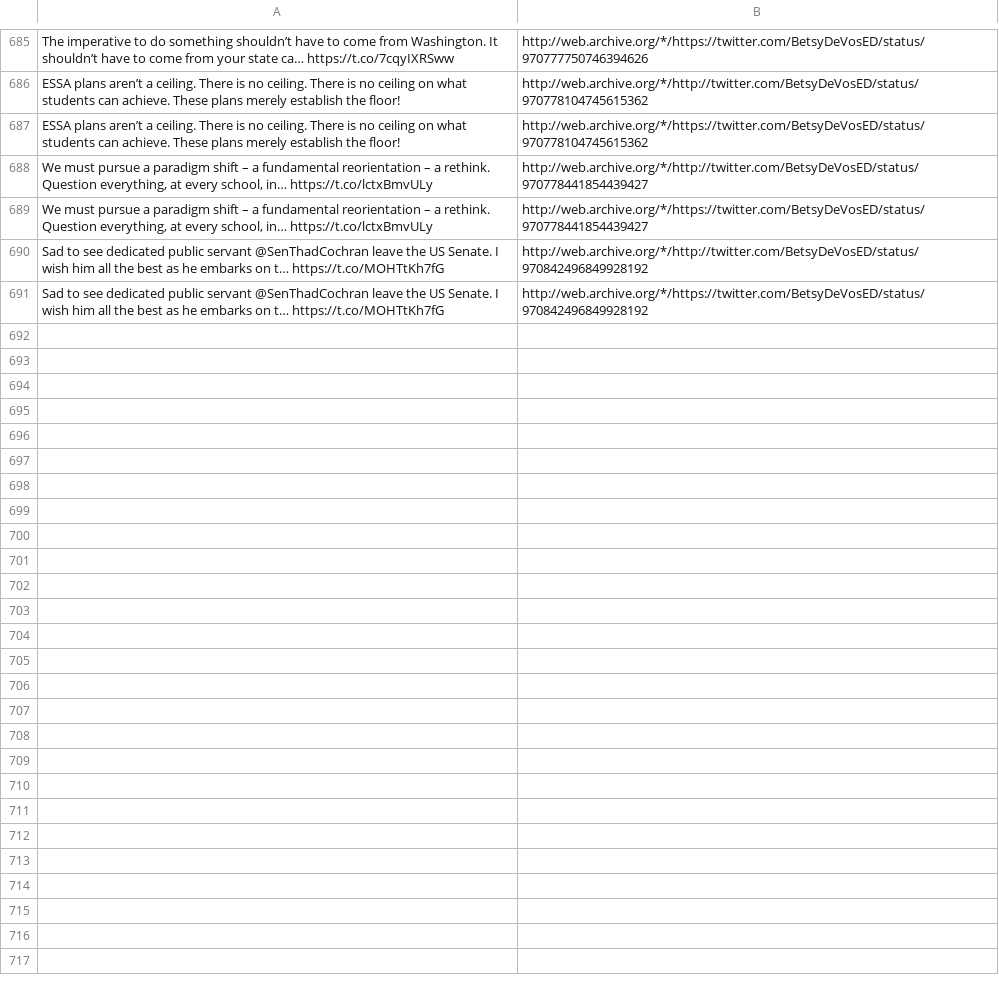
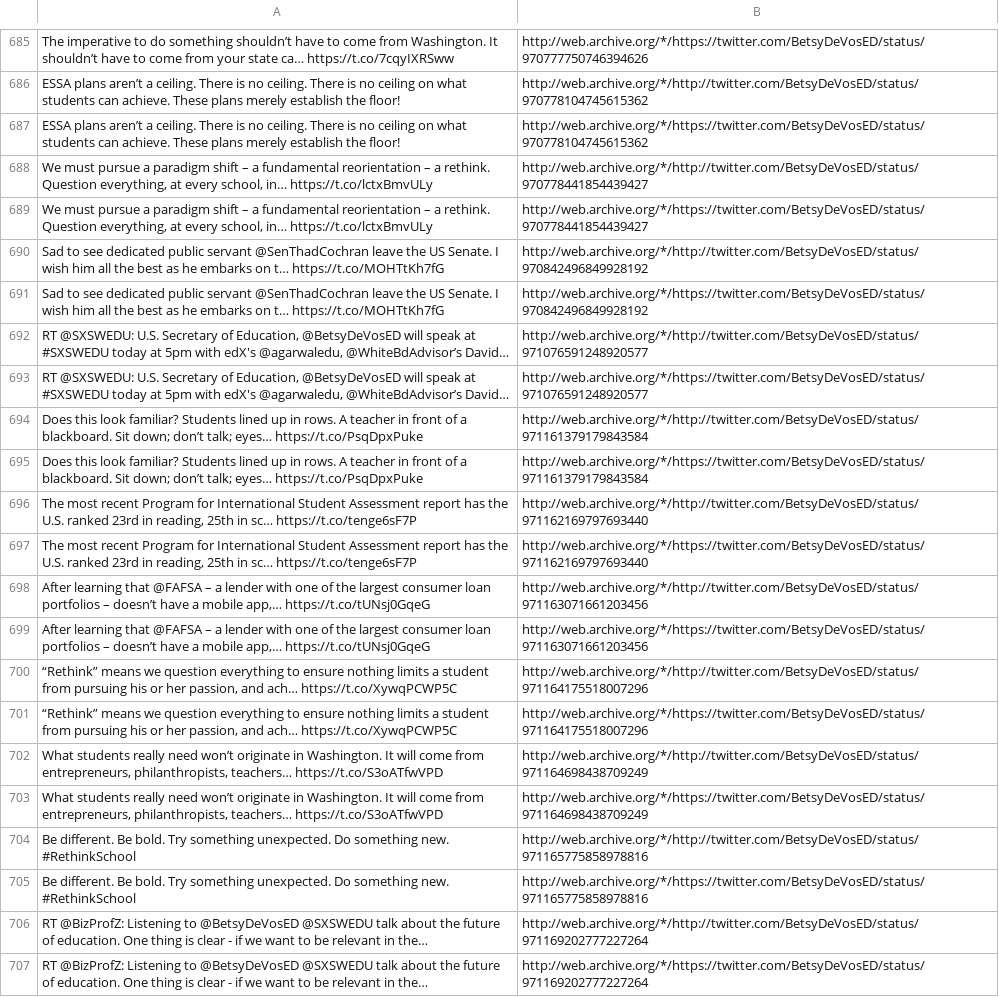
Before and after one commit to patrick-brian-mooney/archive-junta, a CSV file: data/archive_BetsyDeVosED.csv, drawn as a sheet; only a part is shown, gaps mark what is left out; the diff names each change by its address in the sheet, - before the commit and + after, or states it on an @@ line.

```diff
--- a/data/archive_BetsyDeVosED.csv
+++ b/data/archive_BetsyDeVosED.csv
+row 692: RT @SXSWEDU: U.S. Secretary of Education, @BetsyDeVosED will speak at #SXSWEDU today at 5pm with edX's @agarwaledu, @WhiteBdAdvisor’s David… | http://web.archive.org/*/http://twitter.com/BetsyDeVosED/status/971076591248920577
+row 693: RT @SXSWEDU: U.S. Secretary of Education, @BetsyDeVosED will speak at #SXSWEDU today at 5pm with edX's @agarwaledu, @WhiteBdAdvisor’s David… | http://web.archive.org/*/https://twitter.com/BetsyDeVosED/status/971076591248920577
+row 694: Does this look familiar? Students lined up in rows. A teacher in front of a blackboard. Sit down; don’t talk; eyes… https://t.co/PsqDpxPuke | http://web.archive.org/*/http://twitter.com/BetsyDeVosED/status/971161379179843584
+row 695: Does this look familiar? Students lined up in rows. A teacher in front of a blackboard. Sit down; don’t talk; eyes… https://t.co/PsqDpxPuke | http://web.archive.org/*/https://twitter.com/BetsyDeVosED/status/971161379179843584
+row 696: The most recent Program for International Student Assessment report has the U.S. ranked 23rd in reading, 25th in sc… https://t.co/tenge6sF7P | http://web.archive.org/*/http://twitter.com/BetsyDeVosED/status/971162169797693440
+row 697: The most recent Program for International Student Assessment report has the U.S. ranked 23rd in reading, 25th in sc… https://t.co/tenge6sF7P | http://web.archive.org/*/https://twitter.com/BetsyDeVosED/status/971162169797693440
+row 698: After learning that @FAFSA – a lender with one of the largest consumer loan portfolios – doesn’t have a mobile app,… https://t.co/tUNsj0GqeG | http://web.archive.org/*/http://twitter.com/BetsyDeVosED/status/971163071661203456
+row 699: After learning that @FAFSA – a lender with one of the largest consumer loan portfolios – doesn’t have a mobile app,… https://t.co/tUNsj0GqeG | http://web.archive.org/*/https://twitter.com/BetsyDeVosED/status/971163071661203456
+row 700: “Rethink” means we question everything to ensure nothing limits a student from pursuing his or her passion, and ach… https://t.co/XywqPCWP5C | http://web.archive.org/*/http://twitter.com/BetsyDeVosED/status/971164175518007296
+row 701: “Rethink” means we question everything to ensure nothing limits a student from pursuing his or her passion, and ach… https://t.co/XywqPCWP5C | http://web.archive.org/*/https://twitter.com/BetsyDeVosED/status/971164175518007296
+row 702: What students really need won’t originate in Washington. It will come from entrepreneurs, philanthropists, teachers… https://t.co/S3oATfwVPD | http://web.archive.org/*/http://twitter.com/BetsyDeVosED/status/971164698438709249
+row 703: What students really need won’t originate in Washington. It will come from entrepreneurs, philanthropists, teachers… https://t.co/S3oATfwVPD | http://web.archive.org/*/https://twitter.com/BetsyDeVosED/status/971164698438709249
+row 704: Be different. Be bold. Try something unexpected. Do something new. #RethinkSchool | http://web.archive.org/*/http://twitter.com/BetsyDeVosED/status/971165775858978816
+row 705: Be different. Be bold. Try something unexpected. Do something new. #RethinkSchool | http://web.archive.org/*/https://twitter.com/BetsyDeVosED/status/971165775858978816
+row 706: RT @BizProfZ: Listening to @BetsyDeVosED @SXSWEDU talk about the future of education. One thing is clear - if we want to be relevant in the… | http://web.archive.org/*/http://twitter.com/BetsyDeVosED/status/971169202777227264
+row 707: RT @BizProfZ: Listening to @BetsyDeVosED @SXSWEDU talk about the future of education. One thing is clear - if we want to be relevant in the… | http://web.archive.org/*/https://twitter.com/BetsyDeVosED/status/971169202777227264
```
Also changed, not shown: data/archive_EPAScottPruitt.csv, data/archive_SBALinda.csv, 21 other files.
